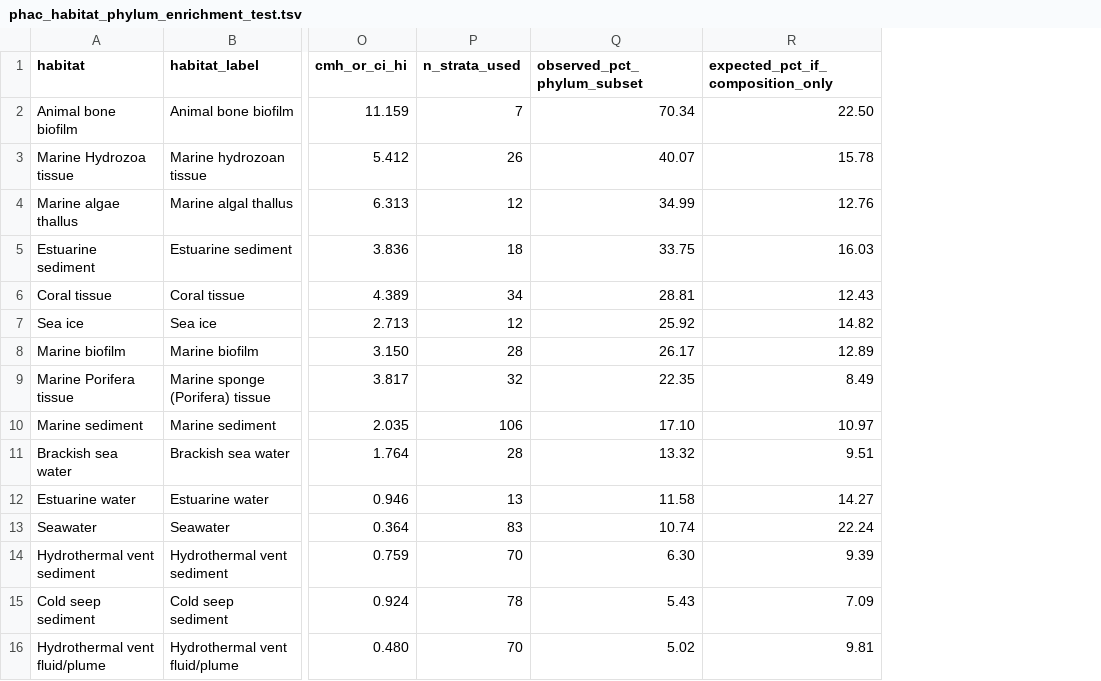
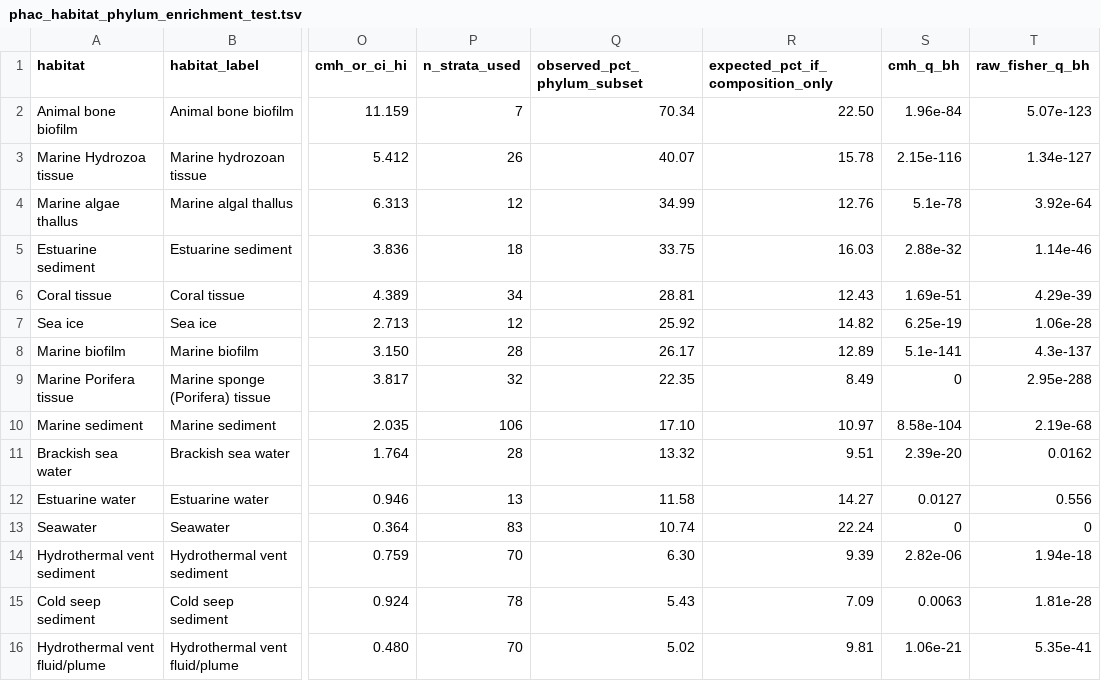
Before and after one commit to helloftroy/phaXYZ_Ocean_Atlas, a TSV file: figures/phac_habitat_phylum_enrichment_test.tsv, drawn as a sheet; only a part is shown, gaps mark what is left out; the diff names each change by its address in the sheet, - before the commit and + after, or states it on an @@ line.

```diff
--- a/figures/phac_habitat_phylum_enrichment_test.tsv
+++ b/figures/phac_habitat_phylum_enrichment_test.tsv
+column S (cmh_q_bh), rows 2-16: 1.96e-84 | 2.15e-116 | 5.1e-78 | 2.88e-32 | 1.69e-51 | 6.25e-19 | 5.1e-141 | 0 | 8.58e-104 | 2.39e-20 | 0.0127 | 0 | 2.82e-06 | 0.0063 | 1.06e-21
+column T (raw_fisher_q_bh), rows 2-16: 5.07e-123 | 1.34e-127 | 3.92e-64 | 1.14e-46 | 4.29e-39 | 1.06e-28 | 4.3e-137 | 2.95e-288 | 2.19e-68 | 0.0162 | 0.556 | 0 | 1.94e-18 | 1.81e-28 | 5.35e-41
```
Also changed, not shown: figures/phac_habitat_phylum_enrichment_breakdown.tsv, 1 other file.
